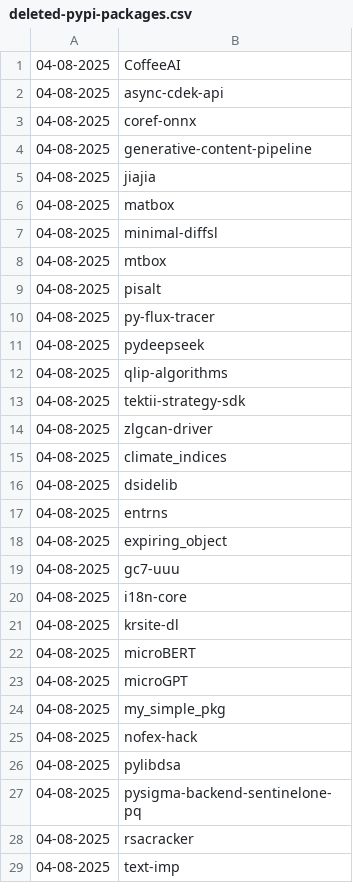
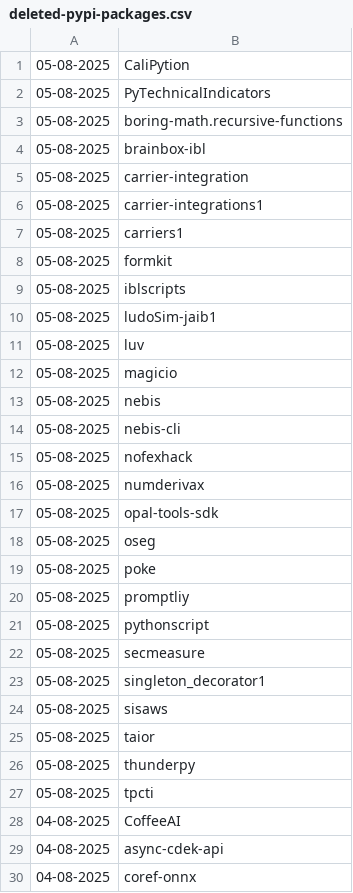
Before and after one commit to NordCoderd/deleted-pypi-package-index, a CSV file: pypi-uploader-directory/deleted-pypi-packages.csv, drawn as a sheet; only a part is shown; the shorter side is filled out with more unchanged rows.

```diff
--- a/pypi-uploader-directory/deleted-pypi-packages.csv
+++ b/pypi-uploader-directory/deleted-pypi-packages.csv
@@ -1 +1,28 @@
+05-08-2025,CaliPytion
+05-08-2025,PyTechnicalIndicators
+05-08-2025,boring-math.recursive-functions
+05-08-2025,brainbox-ibl
+05-08-2025,carrier-integration
+05-08-2025,carrier-integrations1
+05-08-2025,carriers1
+05-08-2025,formkit
+05-08-2025,iblscripts
+05-08-2025,ludoSim-jaib1
+05-08-2025,luv
+05-08-2025,magicio
+05-08-2025,nebis
+05-08-2025,nebis-cli
+05-08-2025,nofexhack
+05-08-2025,numderivax
+05-08-2025,opal-tools-sdk
+05-08-2025,oseg
+05-08-2025,poke
+05-08-2025,promptliy
+05-08-2025,pythonscript
+05-08-2025,secmeasure
+05-08-2025,singleton_decorator1
+05-08-2025,sisaws
+05-08-2025,taior
+05-08-2025,thunderpy
+05-08-2025,tpcti
 04-08-2025,CoffeeAI
```
Also changed, not shown: pypi-uploader-directory/revived-pypi-packages.csv, 3 other files.
